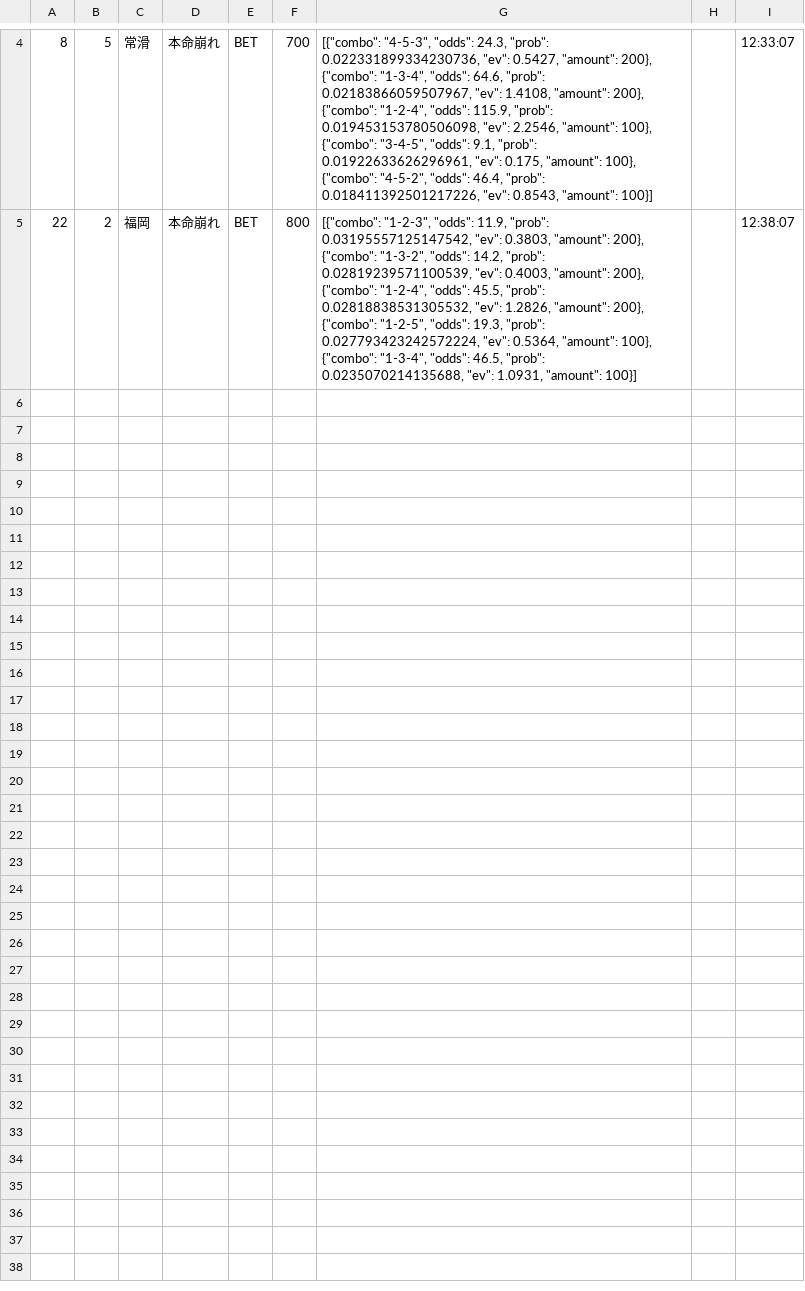
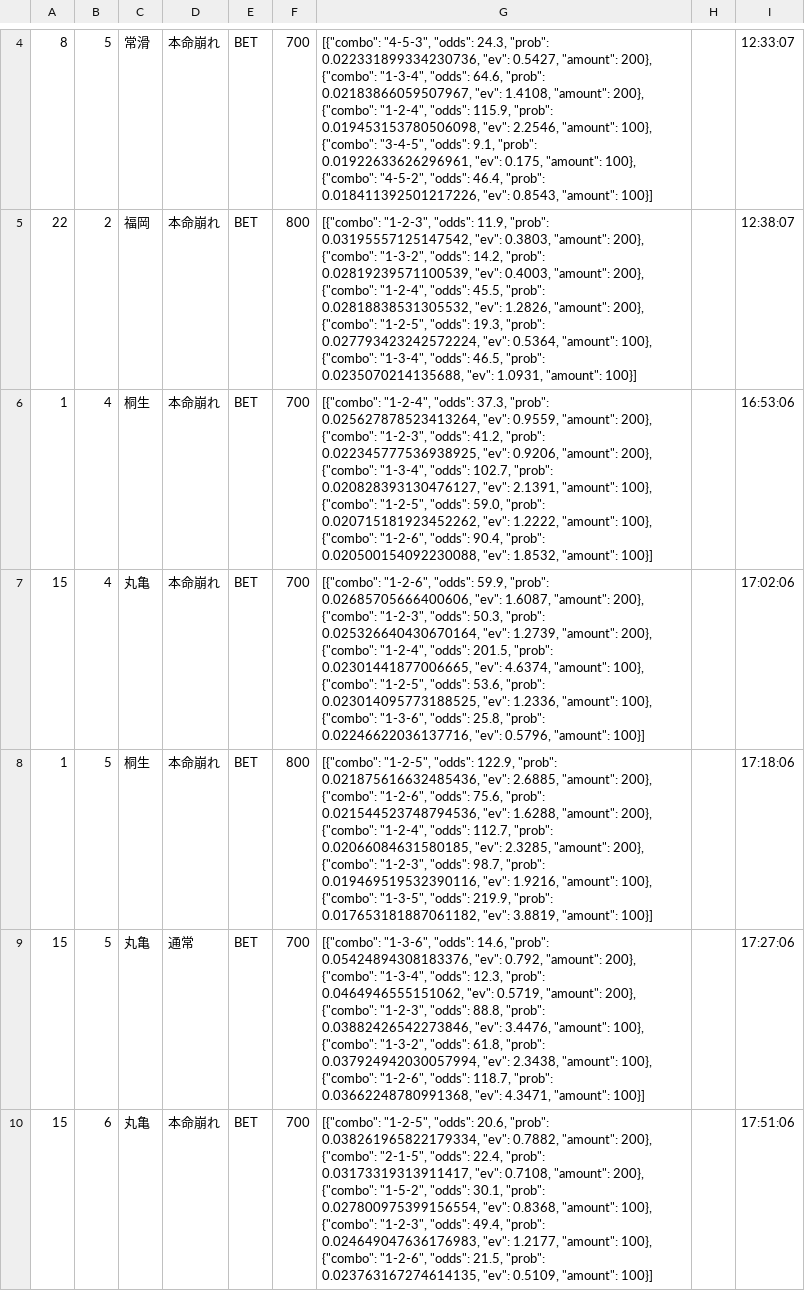
Before and after one commit to exnull0511-create/boatrace_ai, a CSV file: data/bets_20260801.csv, drawn as a sheet; only a part is shown, gaps mark what is left out; the diff names each change by its address in the sheet, - before the commit and + after, or states it on an @@ line.

Commit message:
data: 20260801 afternoon

```diff
--- a/data/bets_20260801.csv
+++ b/data/bets_20260801.csv
+row 6: 1 | 4 | 桐生 | 本命崩れ | BET | 700 | [{"combo": "1-2-4", "odds": 37.3, "prob": 0.025627878523413264, "ev": 0.9559, "amount": 200}, {"combo": "1-2-3", "odds": 41.2, "prob": 0.022345777536938925, "ev": 0.9206, "amount": 200}, {"combo": "1-3-4", "odds": 102.7, "prob": 0.020828393130476127, "ev": 2.1391, "amount": 100}, {"combo": "1-2-5", "odds": 59.0, "prob": 0.020715181923452262, "ev": 1.2222, "amount": 100}, {"combo": "1-2-6", "odds": 90.4, "prob": 0.020500154092230088, "ev": 1.8532, "amount": 100}] |  | 16:53:06
+row 7: 15 | 4 | 丸亀 | 本命崩れ | BET | 700 | [{"combo": "1-2-6", "odds": 59.9, "prob": 0.02685705666400606, "ev": 1.6087, "amount": 200}, {"combo": "1-2-3", "odds": 50.3, "prob": 0.025326640430670164, "ev": 1.2739, "amount": 200}, {"combo": "1-2-4", "odds": 201.5, "prob": 0.02301441877006665, "ev": 4.6374, "amount": 100}, {"combo": "1-2-5", "odds": 53.6, "prob": 0.023014095773188525, "ev": 1.2336, "amount": 100}, {"combo": "1-3-6", "odds": 25.8, "prob": 0.02246622036137716, "ev": 0.5796, "amount": 100}] |  | 17:02:06
+row 8: 1 | 5 | 桐生 | 本命崩れ | BET | 800 | [{"combo": "1-2-5", "odds": 122.9, "prob": 0.021875616632485436, "ev": 2.6885, "amount": 200}, {"combo": "1-2-6", "odds": 75.6, "prob": 0.021544523748794536, "ev": 1.6288, "amount": 200}, {"combo": "1-2-4", "odds": 112.7, "prob": 0.02066084631580185, "ev": 2.3285, "amount": 200}, {"combo": "1-2-3", "odds": 98.7, "prob": 0.019469519532390116, "ev": 1.9216, "amount": 100}, {"combo": "1-3-5", "odds": 219.9, "prob": 0.017653181887061182, "ev": 3.8819, "amount": 100}] |  | 17:18:06
+row 9: 15 | 5 | 丸亀 | 通常 | BET | 700 | [{"combo": "1-3-6", "odds": 14.6, "prob": 0.05424894308183376, "ev": 0.792, "amount": 200}, {"combo": "1-3-4", "odds": 12.3, "prob": 0.0464946555151062, "ev": 0.5719, "amount": 200}, {"combo": "1-2-3", "odds": 88.8, "prob": 0.03882426542273846, "ev": 3.4476, "amount": 100}, {"combo": "1-3-2", "odds": 61.8, "prob": 0.037924942030057994, "ev": 2.3438, "amount": 100}, {"combo": "1-2-6", "odds": 118.7, "prob": 0.03662248780991368, "ev": 4.3471, "amount": 100}] |  | 17:27:06
+row 10: 15 | 6 | 丸亀 | 本命崩れ | BET | 700 | [{"combo": "1-2-5", "odds": 20.6, "prob": 0.038261965822179334, "ev": 0.7882, "amount": 200}, {"combo": "2-1-5", "odds": 22.4, "prob": 0.03173319313911417, "ev": 0.7108, "amount": 200}, {"combo": "1-5-2", "odds": 30.1, "prob": 0.027800975399156554, "ev": 0.8368, "amount": 100}, {"combo": "1-2-3", "odds": 49.4, "prob": 0.024649047636176983, "ev": 1.2177, "amount": 100}, {"combo": "1-2-6", "odds": 21.5, "prob": 0.023763167274614135, "ev": 0.5109, "amount": 100}] |  | 17:51:06
```
Also changed, not shown: 1 other file.
